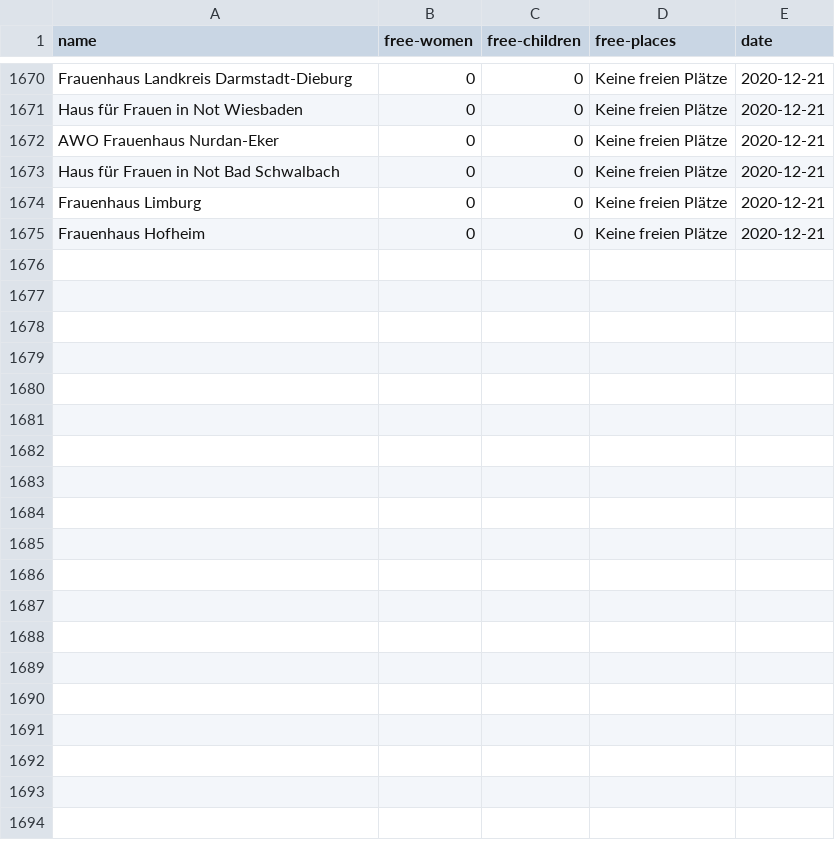
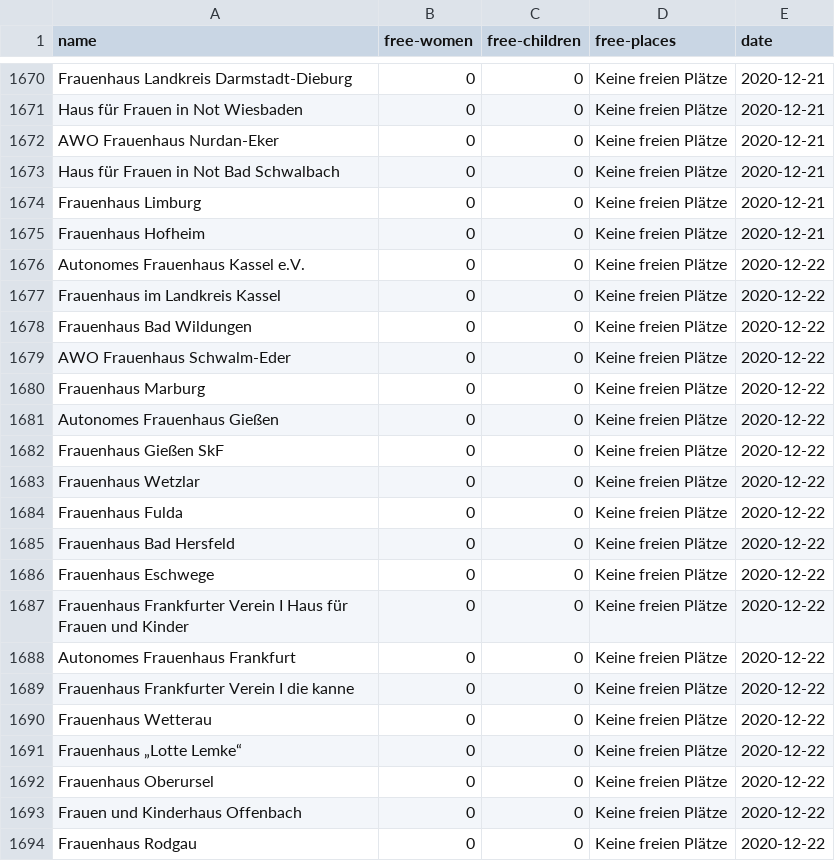
Before and after one commit to maxdonheiser/stoplight-scraper, a CSV file: data/he.csv, drawn as a sheet; only a part is shown, gaps mark what is left out; the diff covers the shown part only.

```diff
--- a/data/he.csv
+++ b/data/he.csv
@@ -1675 +1675,20 @@ Frauenhaus Limburg,0,0,Keine freien Plätze,2020-12-21
 Frauenhaus Hofheim,0,0,Keine freien Plätze,2020-12-21
+Autonomes Frauenhaus Kassel e.V.,0,0,Keine freien Plätze,2020-12-22
+Frauenhaus im Landkreis Kassel,0,0,Keine freien Plätze,2020-12-22
+Frauenhaus Bad Wildungen,0,0,Keine freien Plätze,2020-12-22
+AWO Frauenhaus Schwalm-Eder,0,0,Keine freien Plätze,2020-12-22
+Frauenhaus Marburg,0,0,Keine freien Plätze,2020-12-22
+Autonomes Frauenhaus Gießen,0,0,Keine freien Plätze,2020-12-22
+Frauenhaus Gießen SkF,0,0,Keine freien Plätze,2020-12-22
+Frauenhaus Wetzlar,0,0,Keine freien Plätze,2020-12-22
+Frauenhaus Fulda,0,0,Keine freien Plätze,2020-12-22
+Frauenhaus Bad Hersfeld,0,0,Keine freien Plätze,2020-12-22
+Frauenhaus Eschwege,0,0,Keine freien Plätze,2020-12-22
+Frauenhaus Frankfurter Verein I Haus für Frauen und Kinder,0,0,Keine freien Plätze,2020-12-22
+Autonomes Frauenhaus Frankfurt,0,0,Keine freien Plätze,2020-12-22
+Frauenhaus Frankfurter Verein I die kanne,0,0,Keine freien Plätze,2020-12-22
+Frauenhaus Wetterau,0,0,Keine freien Plätze,2020-12-22
+Frauenhaus „Lotte Lemke“,0,0,Keine freien Plätze,2020-12-22
+Frauenhaus Oberursel,0,0,Keine freien Plätze,2020-12-22
+Frauen und Kinderhaus Offenbach,0,0,Keine freien Plätze,2020-12-22
+Frauenhaus Rodgau,0,0,Keine freien Plätze,2020-12-22
```
Also changed, not shown: 12 added rows elsewhere in this file, data/mv.csv, data/nrw.csv.
